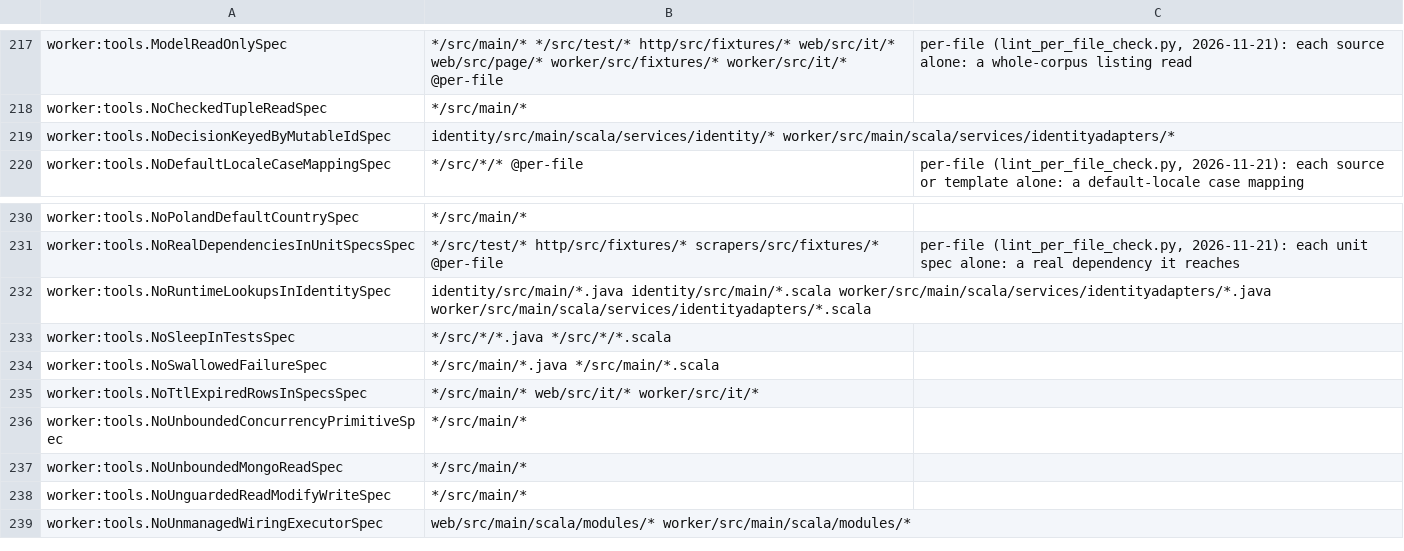
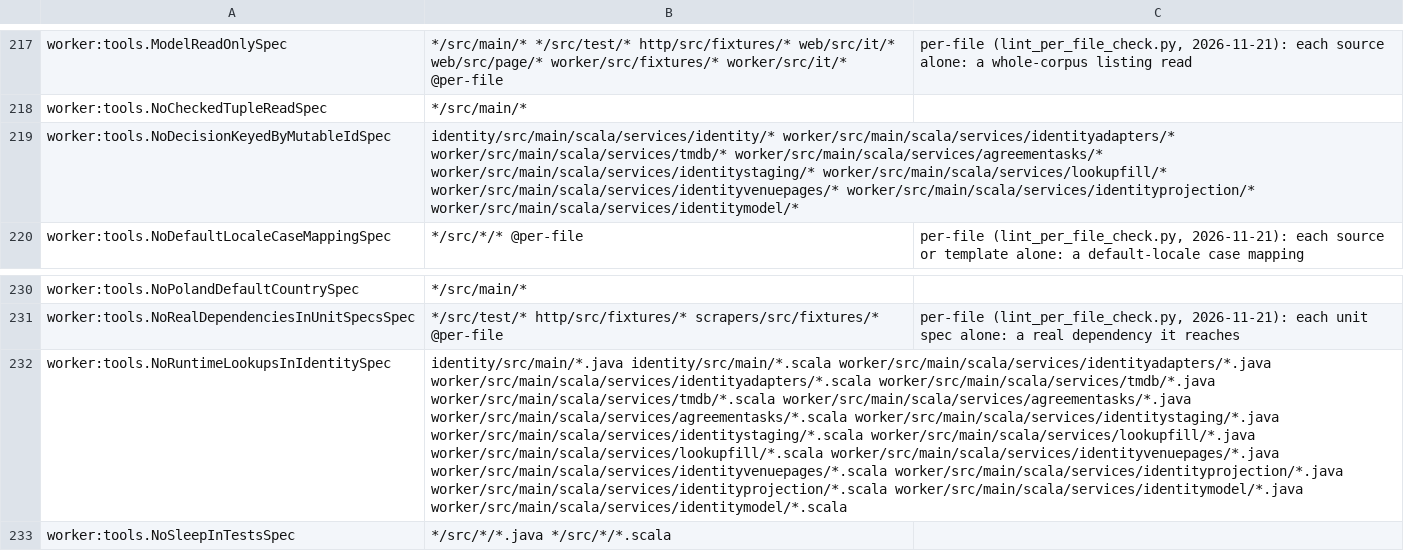
Before and after one commit to pawelkrupinski/movies, a TSV file: scripts/hooks/lint-registry.tsv, drawn as a sheet; only a part is shown, gaps mark what is left out; the shorter side is filled out with more unchanged rows; the diff names each change by its address in the sheet, - before the commit and + after, or states it on an @@ line.

```diff
--- a/scripts/hooks/lint-registry.tsv
+++ b/scripts/hooks/lint-registry.tsv
-B219: identity/src/main/scala/services/identity/* worker/src/main/scala/services/identityadapters/*
+B219: identity/src/main/scala/services/identity/* worker/src/main/scala/services/identityadapters/* worker/src/main/scala/services/tmdb/* worker/src/main/scala/services/agreementasks/* worker/src/main/scala/services/identitystaging/* worker/src/main/scala/services/lookupfill/* worker/src/main/scala/services/identityvenuepages/* worker/src/main/scala/services/identityprojection/* worker/src/main/scala/services/identitymodel/*
-B232: …worker/src/main/scala/services/identityadapters/*.java worker/src/main/scala/services/identityadapters/*.scala
+B232: …worker/src/main/scala/services/identityadapters/*.java worker/src/main/scala/services/identityadapters/*.scala worker/src/main/scala/services/tmdb/*.java worker/src/main/scala/services/tmdb/*.scala worker/src/main/scala/services/agreementasks/*.java worker/src/main/scala/services/agreementasks/*.scala worker/src/main/scala/services/identitystaging/*.java worker/src/main/scala/services/identitystaging/*.scala worker/src/main/scala/services/lookupfill/*.java worker/src/main/scala/services/lookupfill/*.scala worker/src/main/scala/services/identityvenuepages/*.java worker/src/main/scala/services/identityvenuepages/*.scala worker/src/main/scala/services/identityprojection/*.java worker/src/main/scala/services/identityprojection/*.scala worker/src/main/scala/services/identitymodel/*.java worker/src/main/scala/services/identitymodel/*.scala
```
Also changed, not shown: 28 other files.
